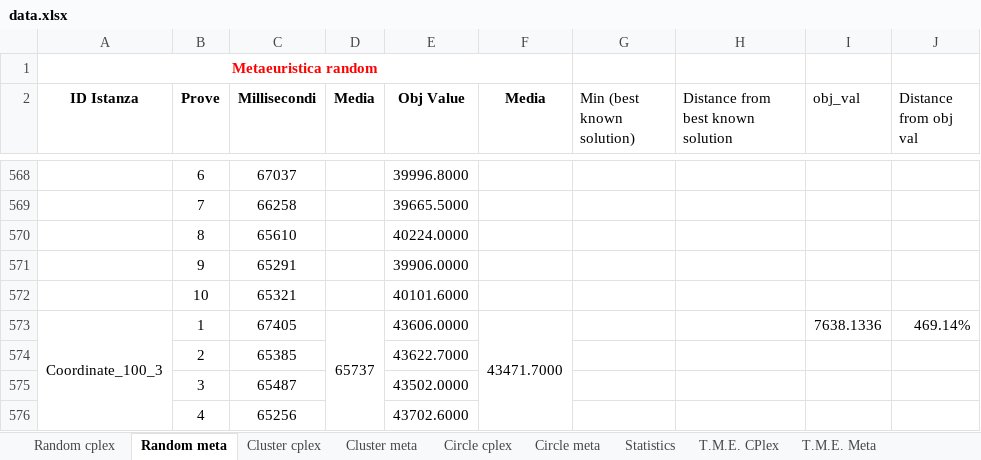
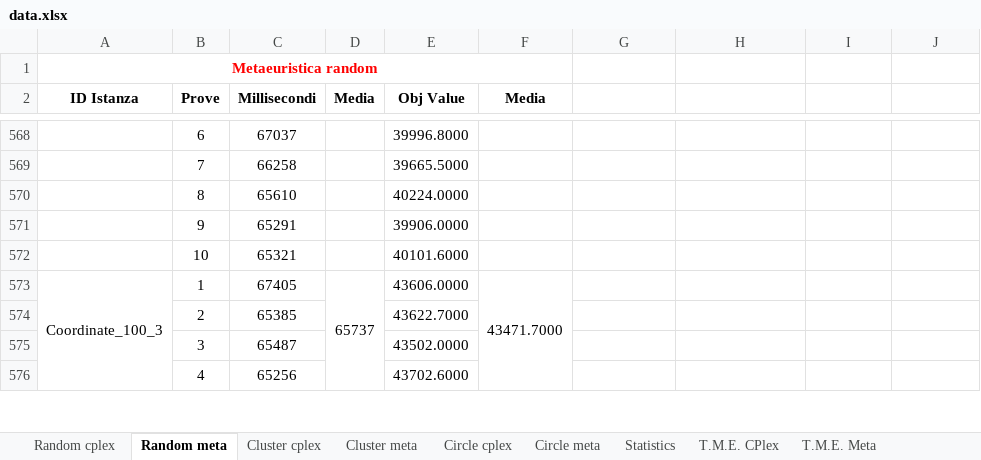
Before and after one commit to meneghinello-andrea/memoc-class-project, an Excel workbook: statistics/data.xlsx, sheet Random meta, drawn as a sheet; only a part is shown, gaps mark what is left out; values as stored, in another font and other column widths than the file's, no borders; the diff covers the shown part only; the diff names each change by its address in the sheet, - before the commit and + after, or states it on an @@ line.

```diff
--- a/statistics/data.xlsx (sheet Random meta)
+++ b/statistics/data.xlsx (sheet Random meta)
-G2: Min (best known solution)
+G2: (empty)
-H2: Distance from best known solution
+H2: (empty)
-I2: obj_val
+I2: (empty)
-J2: Distance from obj val
+J2: (empty)
-I573: 7638.1336
+I573: (empty)
-J573: 469.14%
+J573: (empty)
```
Also changed, not shown: 15 edited cells elsewhere in this sheet, charts or pictures, 2 other files.
